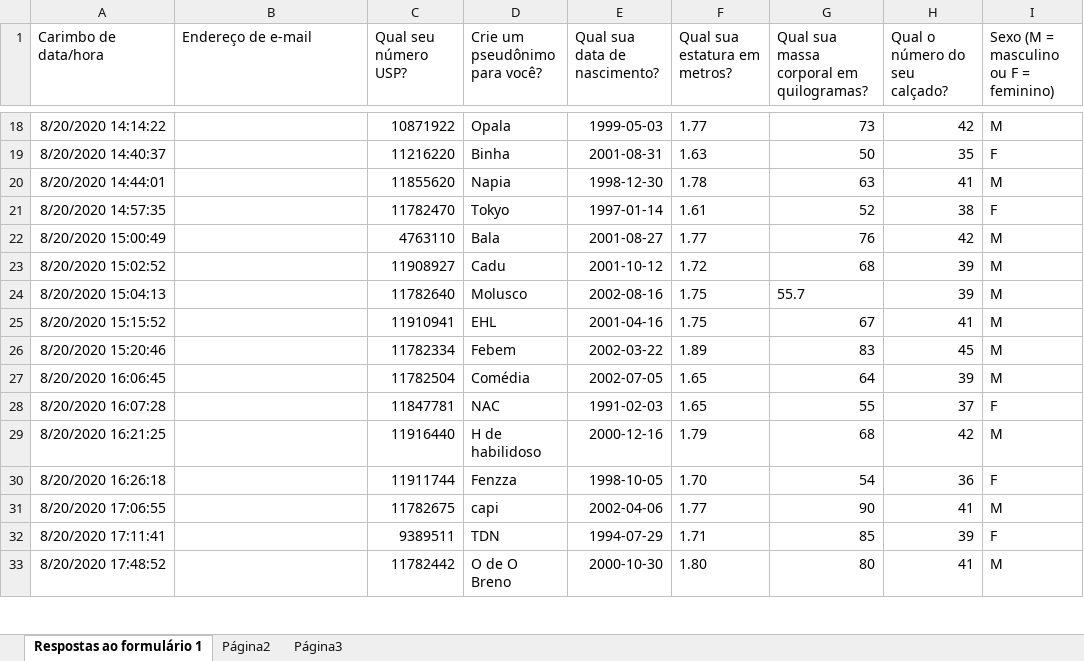
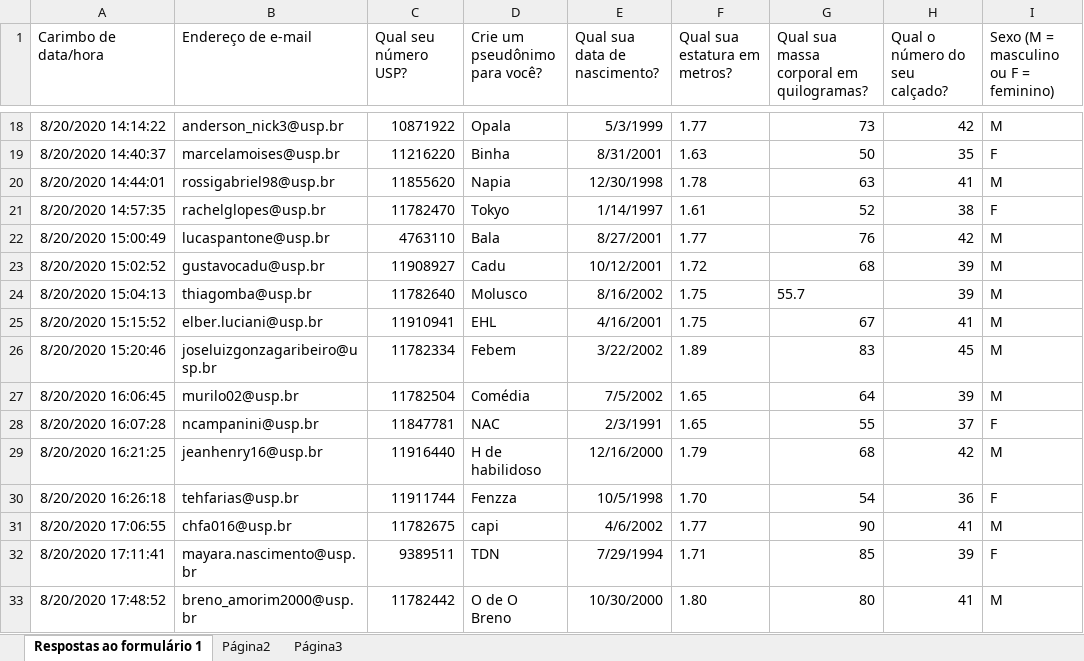
Before and after one commit to paulopreto/REF0007_Nocoes_estatistica, an Excel workbook: Aula06/respostas_embaixadinha_2020.xlsx, sheet Respostas ao formulário 1, drawn as a sheet; only a part is shown, gaps mark what is left out; values as stored, in another font and other column widths than the file's, no borders; charts and pictures not drawn; the diff covers the shown part only; the diff names each change by its address in the sheet, - before the commit and + after, or states it on an @@ line.

```diff
--- a/Aula06/respostas_embaixadinha_2020.xlsx (sheet Respostas ao formulário 1)
+++ b/Aula06/respostas_embaixadinha_2020.xlsx (sheet Respostas ao formulário 1)
-B18 (Endereço de e-mail): (empty)
+B18 (Endereço de e-mail): anderson_nick3@usp.br
-E18 (Qual sua data de nascimento?): 1999-05-03
+E18 (Qual sua data de nascimento?): 5/3/1999
-B19 (Endereço de e-mail): (empty)
+B19 (Endereço de e-mail): marcelamoises@usp.br
-E19 (Qual sua data de nascimento?): 2001-08-31
+E19 (Qual sua data de nascimento?): 8/31/2001
-B20 (Endereço de e-mail): (empty)
+B20 (Endereço de e-mail): rossigabriel98@usp.br
-E20 (Qual sua data de nascimento?): 1998-12-30
+E20 (Qual sua data de nascimento?): 12/30/1998
-B21 (Endereço de e-mail): (empty)
+B21 (Endereço de e-mail): rachelglopes@usp.br
-E21 (Qual sua data de nascimento?): 1997-01-14
+E21 (Qual sua data de nascimento?): 1/14/1997
-B22 (Endereço de e-mail): (empty)
+B22 (Endereço de e-mail): lucaspantone@usp.br
-E22 (Qual sua data de nascimento?): 2001-08-27
+E22 (Qual sua data de nascimento?): 8/27/2001
-B23 (Endereço de e-mail): (empty)
+B23 (Endereço de e-mail): gustavocadu@usp.br
-E23 (Qual sua data de nascimento?): 2001-10-12
+E23 (Qual sua data de nascimento?): 10/12/2001
-B24 (Endereço de e-mail): (empty)
+B24 (Endereço de e-mail): thiagomba@usp.br
-E24 (Qual sua data de nascimento?): 2002-08-16
+E24 (Qual sua data de nascimento?): 8/16/2002
-B25 (Endereço de e-mail): (empty)
+B25 (Endereço de e-mail): elber.luciani@usp.br
-E25 (Qual sua data de nascimento?): 2001-04-16
+E25 (Qual sua data de nascimento?): 4/16/2001
-B26 (Endereço de e-mail): (empty)
+B26 (Endereço de e-mail): joseluizgonzagaribeiro@usp.br
-E26 (Qual sua data de nascimento?): 2002-03-22
+E26 (Qual sua data de nascimento?): 3/22/2002
-B27 (Endereço de e-mail): (empty)
+B27 (Endereço de e-mail): murilo02@usp.br
-E27 (Qual sua data de nascimento?): 2002-07-05
+E27 (Qual sua data de nascimento?): 7/5/2002
-B28 (Endereço de e-mail): (empty)
+B28 (Endereço de e-mail): ncampanini@usp.br
-E28 (Qual sua data de nascimento?): 1991-02-03
+E28 (Qual sua data de nascimento?): 2/3/1991
-B29 (Endereço de e-mail): (empty)
+B29 (Endereço de e-mail): jeanhenry16@usp.br
-E29 (Qual sua data de nascimento?): 2000-12-16
+E29 (Qual sua data de nascimento?): 12/16/2000
-B30 (Endereço de e-mail): (empty)
+B30 (Endereço de e-mail): tehfarias@usp.br
-E30 (Qual sua data de nascimento?): 1998-10-05
+E30 (Qual sua data de nascimento?): 10/5/1998
-B31 (Endereço de e-mail): (empty)
+B31 (Endereço de e-mail): chfa016@usp.br
-E31 (Qual sua data de nascimento?): 2002-04-06
+E31 (Qual sua data de nascimento?): 4/6/2002
-B32 (Endereço de e-mail): (empty)
+B32 (Endereço de e-mail): mayara.nascimento@usp.br
-E32 (Qual sua data de nascimento?): 1994-07-29
+E32 (Qual sua data de nascimento?): 7/29/1994
-B33 (Endereço de e-mail): (empty)
+B33 (Endereço de e-mail): breno_amorim2000@usp.br
-E33 (Qual sua data de nascimento?): 2000-10-30
+E33 (Qual sua data de nascimento?): 10/30/2000
```
Also changed, not shown: 86 edited cells elsewhere in this sheet, charts or pictures, Aula06/respostas_embaixadinha_2021.xlsx, 1 other file.
